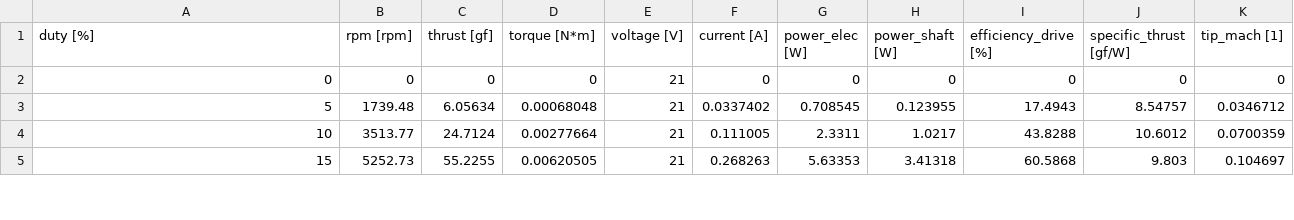
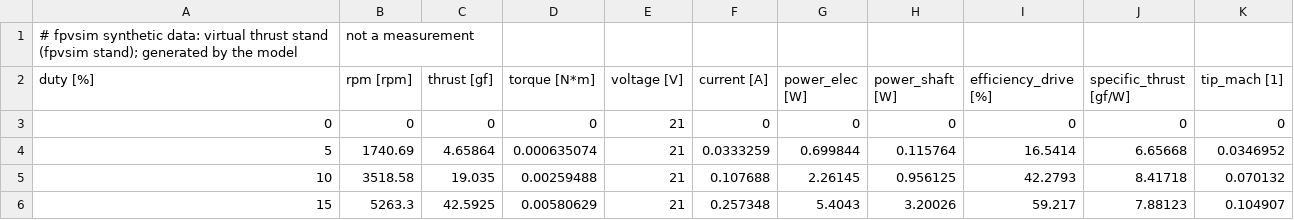
Before and after one commit to lijiabao1998/Physical-Fpv-Simulator, a CSV file: reports/ref-5in-6s-freestyle/stand_21.0V.csv, drawn as a sheet; only a part is shown; the diff covers the shown part only.

```diff
--- a/reports/ref-5in-6s-freestyle/stand_21.0V.csv
+++ b/reports/ref-5in-6s-freestyle/stand_21.0V.csv
@@ -1,5 +1,6 @@
+# fpvsim synthetic data: virtual thrust stand (fpvsim stand); generated by the model, not a measurement
 duty [%],rpm [rpm],thrust [gf],torque [N*m],voltage [V],current [A],power_elec [W],power_shaft [W],efficiency_drive [%],specific_thrust [gf/W],tip_mach [1]
 0,0,0,0,21,0,0,0,0,0,0
-5,1739.48,6.05634,0.00068048,21,0.0337402,0.708545,0.123955,17.4943,8.54757,0.0346712
-10,3513.77,24.7124,0.00277664,21,0.111005,2.3311,1.0217,43.8288,10.6012,0.0700359
-15,5252.73,55.2255,0.00620505,21,0.268263,5.63353,3.41318,60.5868,9.803,0.104697
+5,1740.69,4.65864,0.000635074,21,0.0333259,0.699844,0.115764,16.5414,6.65668,0.0346952
+10,3518.58,19.035,0.00259488,21,0.107688,2.26145,0.956125,42.2793,8.41718,0.070132
+15,5263.3,42.5925,0.00580629,21,0.257348,5.4043,3.20026,59.217,7.88123,0.104907
```
Also changed, not shown: 153 edited cells elsewhere in this file, reports/ref-5in-6s-freestyle/stand_22.8V.csv, reports/ref-5in-6s-freestyle/stand_25.2V.csv, 55 other files.
